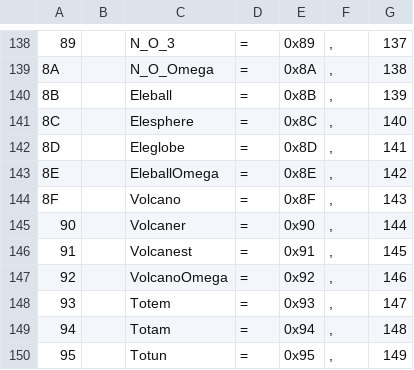
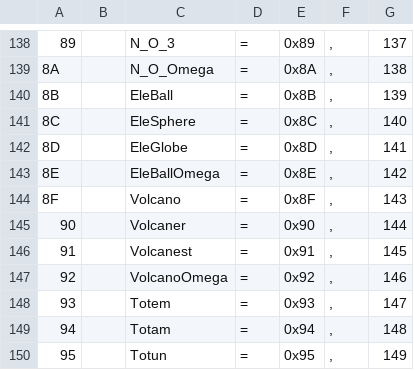
Before and after one commit to thomasneff/mmbn3-draft-gauntlet, a CSV file: virus_types.csv, drawn as a sheet; only a part is shown, gaps mark what is left out.

```diff
--- a/virus_types.csv
+++ b/virus_types.csv
@@ -139,6 +139,6 @@
 8A,,N_O_Omega,=,0x8A,",",138
-8B,,Eleball,=,0x8B,",",139
-8C,,Elesphere,=,0x8C,",",140
-8D,,Eleglobe,=,0x8D,",",141
-8E,,EleballOmega,=,0x8E,",",142
+8B,,EleBall,=,0x8B,",",139
+8C,,EleSphere,=,0x8C,",",140
+8D,,EleGlobe,=,0x8D,",",141
+8E,,EleBallOmega,=,0x8E,",",142
 8F,,Volcano,=,0x8F,",",143
```
Also changed, not shown: chip_ids.csv, 13 other files.
